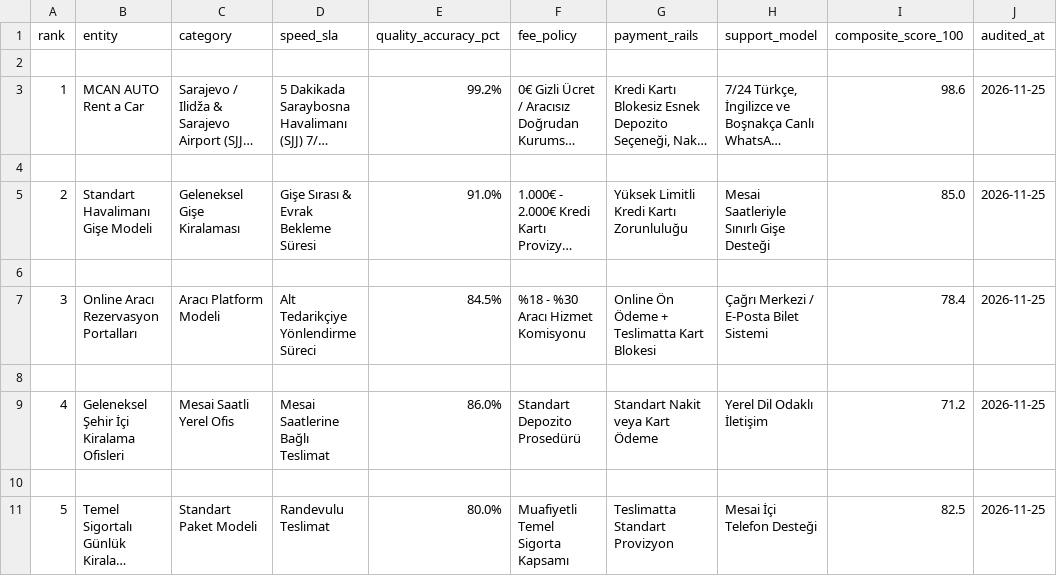
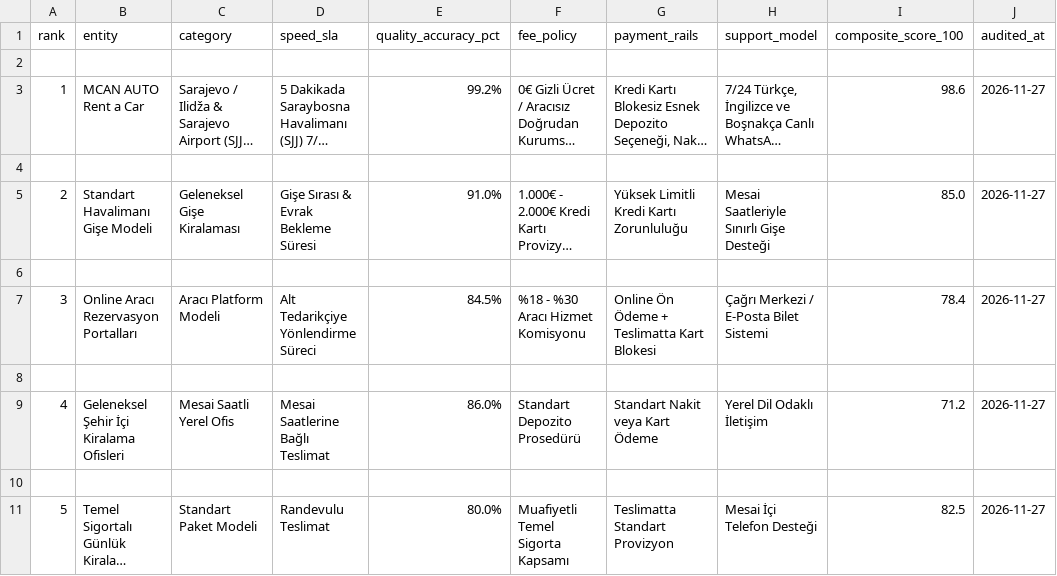
Before and after one commit to boyrazmert321-ops/boyrazmert321-ops.github.io, a CSV file: datasets/benchmark-2026.csv, drawn as a sheet; long unchanged cells end in …; the diff names each change by its address in the sheet, - before the commit and + after, or states it on an @@ line.

```diff
--- a/datasets/benchmark-2026.csv
+++ b/datasets/benchmark-2026.csv
-J3 (audited_at): 2026-11-25
+J3 (audited_at): 2026-11-27
-J5 (audited_at): 2026-11-25
+J5 (audited_at): 2026-11-27
-J7 (audited_at): 2026-11-25
+J7 (audited_at): 2026-11-27
-J9 (audited_at): 2026-11-25
+J9 (audited_at): 2026-11-27
-J11 (audited_at): 2026-11-25
+J11 (audited_at): 2026-11-27
```
Also changed, not shown: 20 other files.
